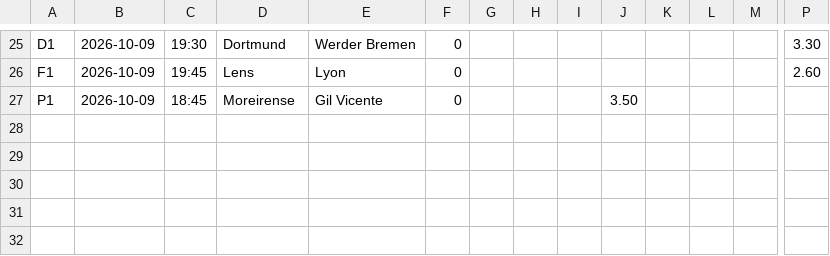
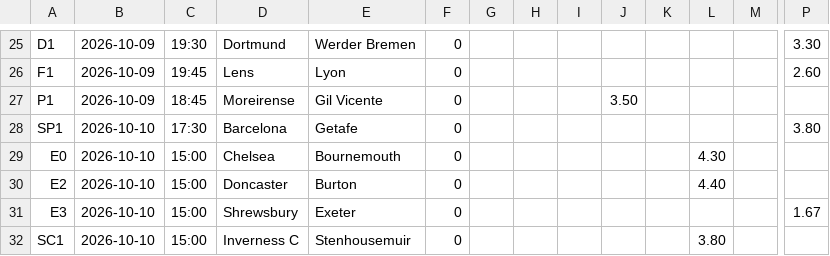
Before and after one commit to PingdaShen/tipico-analysis-bot, a CSV file: manual_fixtures.csv, drawn as a sheet; only a part is shown, gaps mark what is left out; rows hold the shown columns only; the diff names each change by its address in the sheet, - before the commit and + after, or states it on an @@ line.

```diff
--- a/manual_fixtures.csv
+++ b/manual_fixtures.csv
+row 28: SP1 | 2026-10-10 | 17:30 | Barcelona | Getafe | 0 |  |  |  |  |  |  |  | 3.80
+row 29: E0 | 2026-10-10 | 15:00 | Chelsea | Bournemouth | 0 |  |  |  |  |  | 4.30
+row 30: E2 | 2026-10-10 | 15:00 | Doncaster | Burton | 0 |  |  |  |  |  | 4.40
+row 31: E3 | 2026-10-10 | 15:00 | Shrewsbury | Exeter | 0 |  |  |  |  |  |  |  | 1.67
+row 32: SC1 | 2026-10-10 | 15:00 | Inverness C | Stenhousemuir | 0 |  |  |  |  |  | 3.80
```
Also changed, not shown: bets/paper_ledger.csv, reports/2026-10-10_all.csv, 3 other files.
